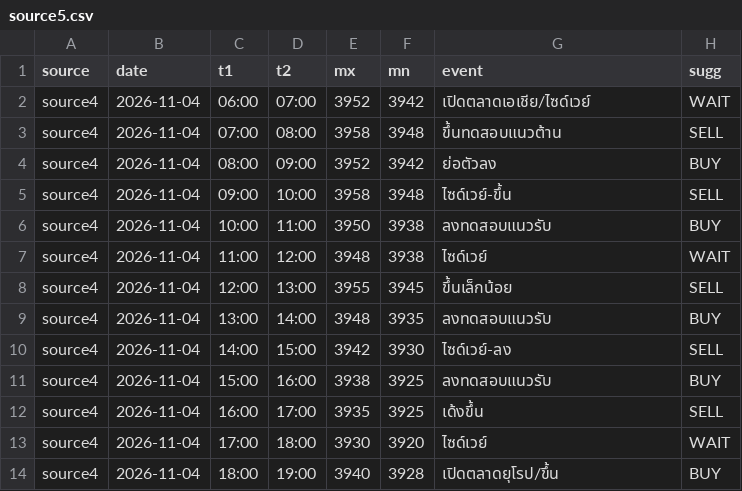
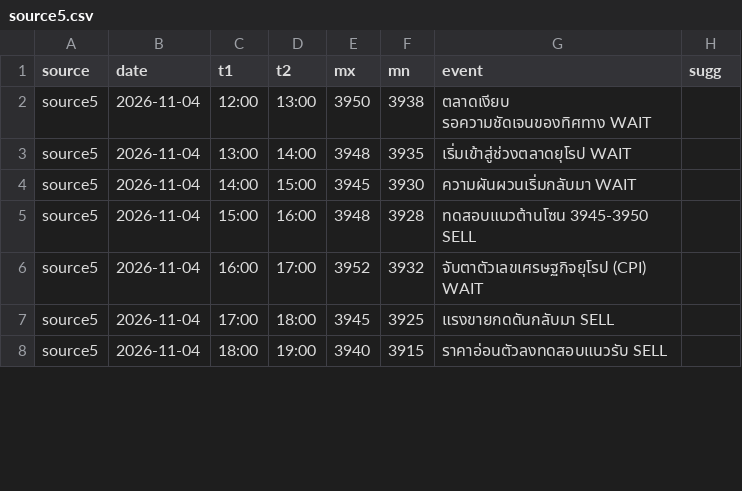
Before and after one commit to seksanta/chart, a CSV file: source5.csv, drawn as a sheet; only a part is shown; the diff covers the shown part only.

Commit message:
Add files via upload

```diff
--- a/source5.csv
+++ b/source5.csv
@@ -1,14 +1,8 @@
 source,date,t1,t2,mx,mn,event,sugg
-source4,2026-11-04,06:00,07:00,3952,3942,เปิดตลาดเอเชีย/ไซด์เวย์,WAIT
-source4,2026-11-04,07:00,08:00,3958,3948,ขึ้นทดสอบแนวต้าน,SELL
-source4,2026-11-04,08:00,09:00,3952,3942,ย่อตัวลง,BUY
-source4,2026-11-04,09:00,10:00,3958,3948,ไซด์เวย์-ขึ้น,SELL
-source4,2026-11-04,10:00,11:00,3950,3938,ลงทดสอบแนวรับ,BUY
-source4,2026-11-04,11:00,12:00,3948,3938,ไซด์เวย์,WAIT
-source4,2026-11-04,12:00,13:00,3955,3945,ขึ้นเล็กน้อย,SELL
-source4,2026-11-04,13:00,14:00,3948,3935,ลงทดสอบแนวรับ,BUY
-source4,2026-11-04,14:00,15:00,3942,3930,ไซด์เวย์-ลง,SELL
-source4,2026-11-04,15:00,16:00,3938,3925,ลงทดสอบแนวรับ,BUY
-source4,2026-11-04,16:00,17:00,3935,3925,เด้งขึ้น,SELL
-source4,2026-11-04,17:00,18:00,3930,3920,ไซด์เวย์,WAIT
-source4,2026-11-04,18:00,19:00,3940,3928,เปิดตลาดยุโรป/ขึ้น,BUY
+source5,2026-11-04,12:00,13:00,3950,3938,ตลาดเงียบ รอความชัดเจนของทิศทาง WAIT
+source5,2026-11-04,13:00,14:00,3948,3935,เริ่มเข้าสู่ช่วงตลาดยุโรป WAIT
+source5,2026-11-04,14:00,15:00,3945,3930,ความผันผวนเริ่มกลับมา WAIT
+source5,2026-11-04,15:00,16:00,3948,3928,ทดสอบแนวต้านโซน 3945-3950 SELL
+source5,2026-11-04,16:00,17:00,3952,3932,จับตาตัวเลขเศรษฐกิจยุโรป (CPI) WAIT
+source5,2026-11-04,17:00,18:00,3945,3925,แรงขายกดดันกลับมา SELL
+source5,2026-11-04,18:00,19:00,3940,3915,ราคาอ่อนตัวลงทดสอบแนวรับ SELL
```
Also changed, not shown: 2 added rows and 45 edited cells elsewhere in this file.
